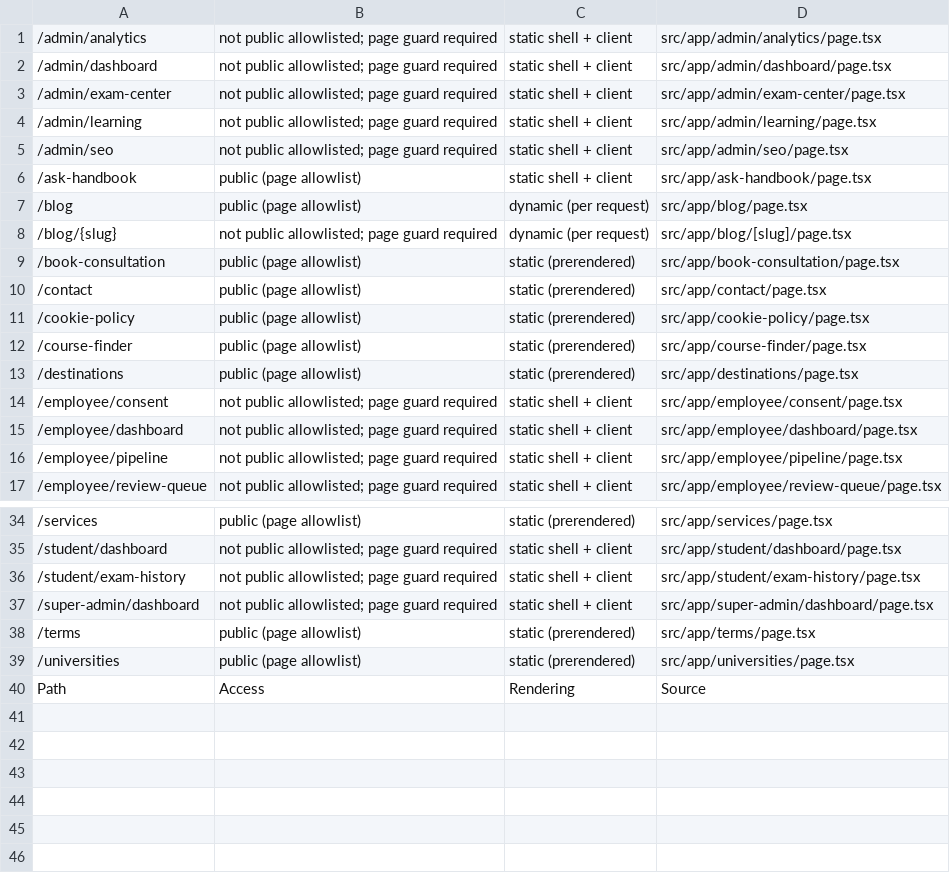
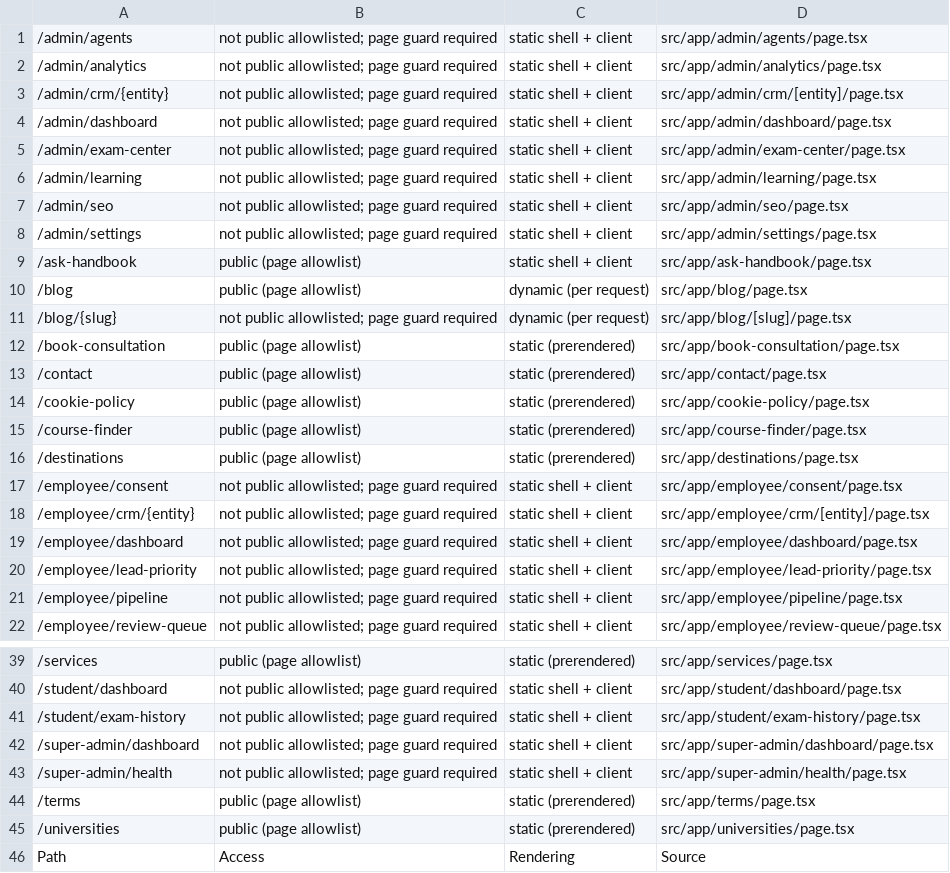
Before and after one commit to alaminiubateee969-cmd/ALO_ENGLISH_AI_NATIVE_COMPLETE, a CSV file: ROUTE_INVENTORY.csv, drawn as a sheet; only a part is shown, gaps mark what is left out.

```diff
--- a/ROUTE_INVENTORY.csv
+++ b/ROUTE_INVENTORY.csv
@@ -1,2 +1,4 @@
+/admin/agents,not public allowlisted; page guard required,static shell + client,src/app/admin/agents/page.tsx
 /admin/analytics,not public allowlisted; page guard required,static shell + client,src/app/admin/analytics/page.tsx
+/admin/crm/{entity},not public allowlisted; page guard required,static shell + client,src/app/admin/crm/[entity]/page.tsx
 /admin/dashboard,not public allowlisted; page guard required,static shell + client,src/app/admin/dashboard/page.tsx
@@ -5,2 +7,3 @@
 /admin/seo,not public allowlisted; page guard required,static shell + client,src/app/admin/seo/page.tsx
+/admin/settings,not public allowlisted; page guard required,static shell + client,src/app/admin/settings/page.tsx
 /ask-handbook,public (page allowlist),static shell + client,src/app/ask-handbook/page.tsx
@@ -14,3 +17,5 @@
 /employee/consent,not public allowlisted; page guard required,static shell + client,src/app/employee/consent/page.tsx
+/employee/crm/{entity},not public allowlisted; page guard required,static shell + client,src/app/employee/crm/[entity]/page.tsx
 /employee/dashboard,not public allowlisted; page guard required,static shell + client,src/app/employee/dashboard/page.tsx
+/employee/lead-priority,not public allowlisted; page guard required,static shell + client,src/app/employee/lead-priority/page.tsx
 /employee/pipeline,not public allowlisted; page guard required,static shell + client,src/app/employee/pipeline/page.tsx
@@ -37,2 +42,3 @@
 /super-admin/dashboard,not public allowlisted; page guard required,static shell + client,src/app/super-admin/dashboard/page.tsx
+/super-admin/health,not public allowlisted; page guard required,static shell + client,src/app/super-admin/health/page.tsx
 /terms,public (page allowlist),static (prerendered),src/app/terms/page.tsx
```
Also changed, not shown: API_INVENTORY.csv, DATABASE_MODEL_INVENTORY.csv, 35 other files.
